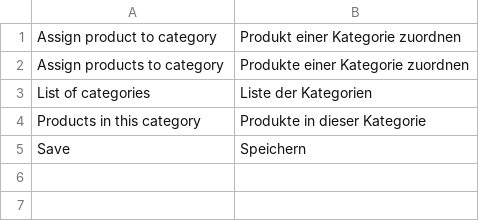
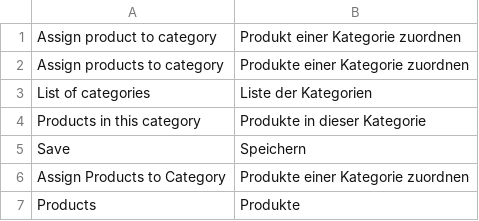
Before and after one commit to spryker/product-category, a CSV file: data/translation/Zed/de_DE.csv, drawn as a sheet; the diff names each change by its address in the sheet, - before the commit and + after, or states it on an @@ line.

Commit message:
PS-9975 Partially added translations

```diff
--- a/data/translation/Zed/de_DE.csv
+++ b/data/translation/Zed/de_DE.csv
+row 6: Assign Products to Category | Produkte einer Kategorie zuordnen
+row 7: Products | Produkte
```
Also changed, not shown: data/translation/Zed/en_US.csv.
